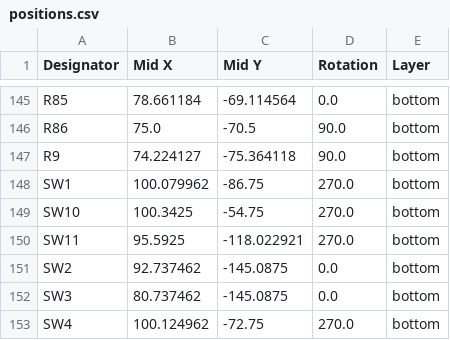
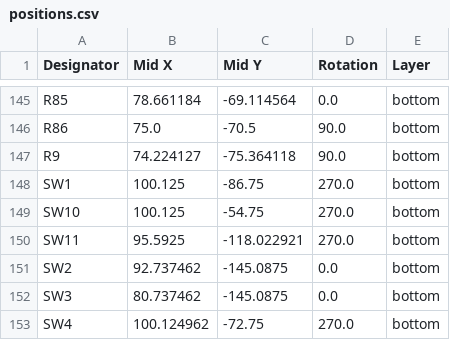
Before and after one commit to iandchasse/silkscreen-pcb, a CSV file: production/positions.csv, drawn as a sheet; only a part is shown, gaps mark what is left out.

```diff
--- a/production/positions.csv
+++ b/production/positions.csv
@@ -147,4 +147,4 @@ R86,75.0,-70.5,90.0,bottom
 R9,74.224127,-75.364118,90.0,bottom
-SW1,100.079962,-86.75,270.0,bottom
-SW10,100.3425,-54.75,270.0,bottom
+SW1,100.125,-86.75,270.0,bottom
+SW10,100.125,-54.75,270.0,bottom
 SW11,95.5925,-118.022921,270.0,bottom
```
Also changed, not shown: production/other_fabs/nextpcb_centroid.csv, production/other_fabs/split/nextpcb_centroid_tht.csv, 9 other files.
